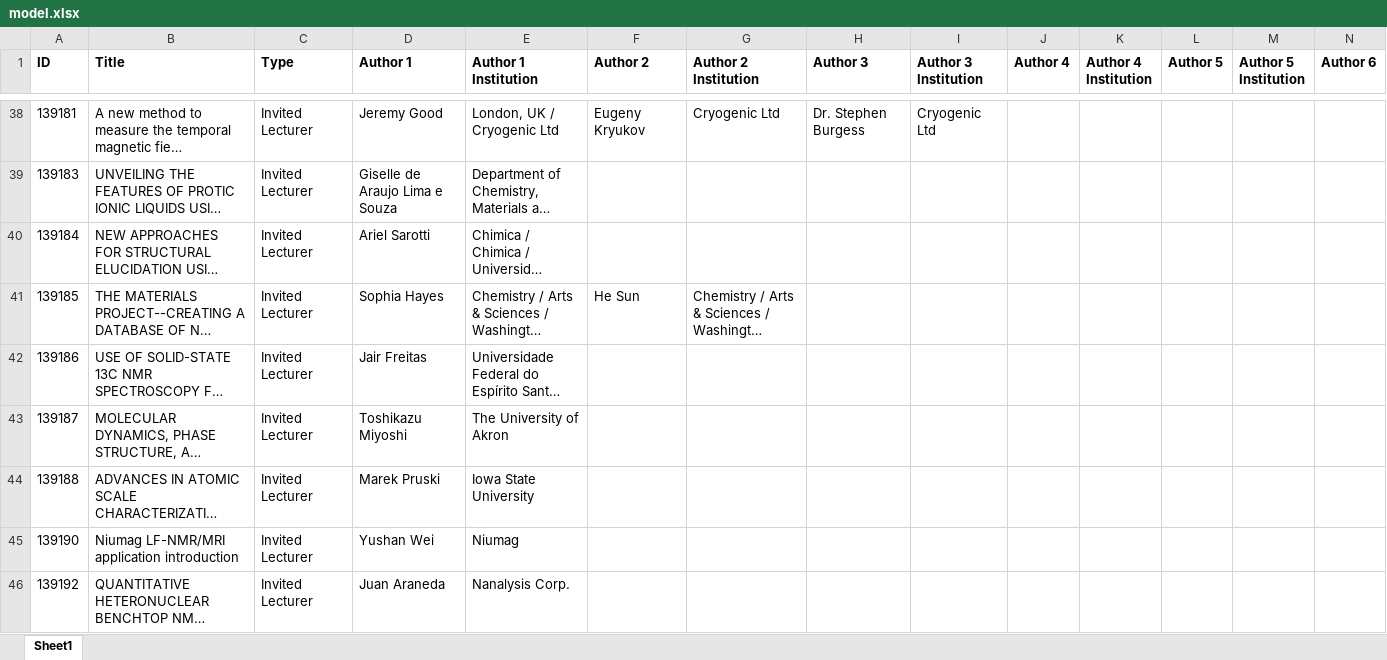
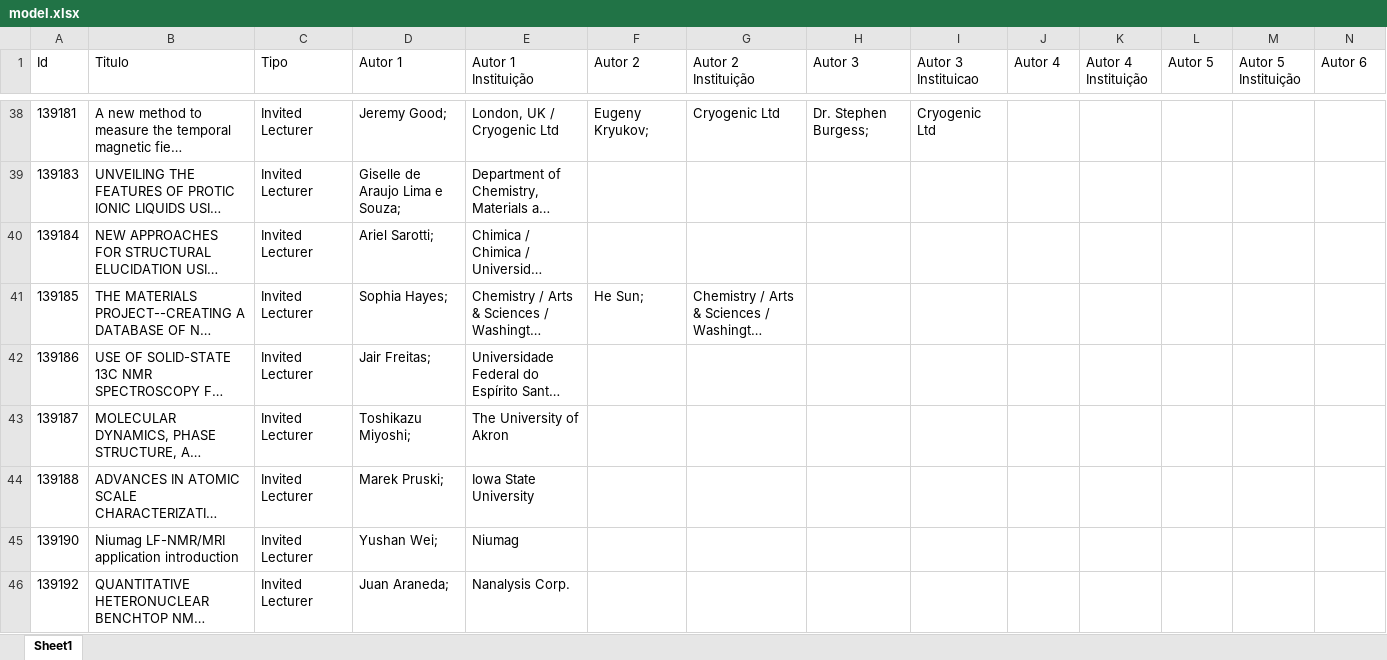
Before and after one commit to carlos-wylliam/exercicios-2023, an Excel workbook: php/assets/model.xlsx, sheet Sheet1, drawn as a sheet; only a part is shown, gaps mark what is left out; long unchanged cells end in …; values as stored, in another font and other column widths than the file's, no borders; the diff covers the shown part only; the diff names each change by its address in the sheet, - before the commit and + after, or states it on an @@ line.

```diff
--- a/php/assets/model.xlsx (sheet Sheet1)
+++ b/php/assets/model.xlsx (sheet Sheet1)
-A1: ID
+A1: Id
-A1:N1 bold: on
+A1:N1 bold: off
-B1: Title
+B1: Titulo
-C1: Type
+C1: Tipo
-D1: Author 1
+D1: Autor 1
-E1: Author 1 Institution
+E1: Autor 1 Instituição
-F1: Author 2
+F1: Autor 2
-G1: Author 2 Institution
+G1: Autor 2 Instituição
-H1: Author 3
+H1: Autor 3
-I1: Author 3 Institution
+I1: Autor 3 Instituicao
-J1: Author 4
+J1: Autor 4
-K1: Author 4 Institution
+K1: Autor 4 Instituição
-L1: Author 5
+L1: Autor 5
-M1: Author 5 Institution
+M1: Autor 5 Instituição
-N1: Author 6
+N1: Autor 6
-D38 (Autor 1): Jeremy Good
+D38 (Autor 1): Jeremy Good;
-F38 (Autor 2): Eugeny Kryukov
+F38 (Autor 2): Eugeny Kryukov;
-H38 (Autor 3): Dr. Stephen Burgess
+H38 (Autor 3): Dr. Stephen Burgess;
-D39 (Autor 1): Giselle de Araujo Lima e Souza
+D39 (Autor 1): Giselle de Araujo Lima e Souza;
-D40 (Autor 1): Ariel Sarotti
+D40 (Autor 1): Ariel Sarotti;
-D41 (Autor 1): Sophia Hayes
+D41 (Autor 1): Sophia Hayes;
-F41 (Autor 2): He Sun
+F41 (Autor 2): He Sun;
-D42 (Autor 1): Jair Freitas
+D42 (Autor 1): Jair Freitas;
-D43 (Autor 1): Toshikazu Miyoshi
+D43 (Autor 1): Toshikazu Miyoshi;
-D44 (Autor 1): Marek Pruski
+D44 (Autor 1): Marek Pruski;
-D45 (Autor 1): Yushan Wei
+D45 (Autor 1): Yushan Wei;
-D46 (Autor 1): Juan Araneda
+D46 (Autor 1): Juan Araneda;
```
Also changed, not shown: 213 edited cells and cell formats elsewhere in this sheet, 10 other files.
